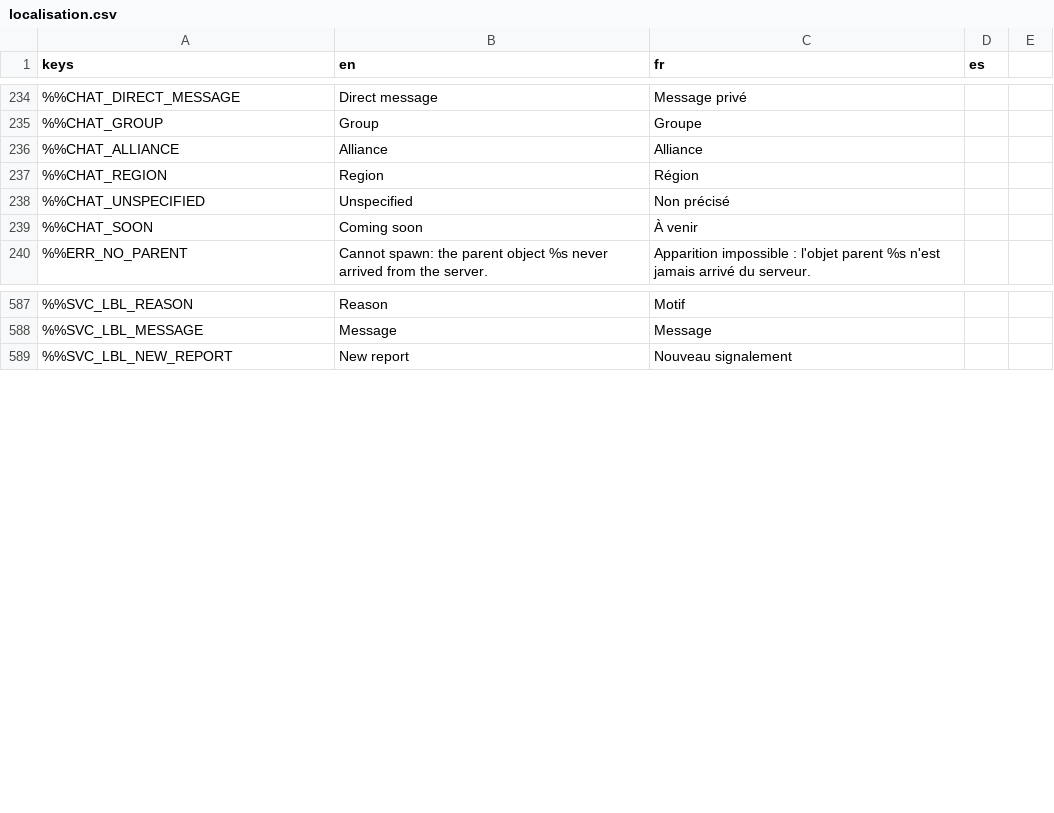
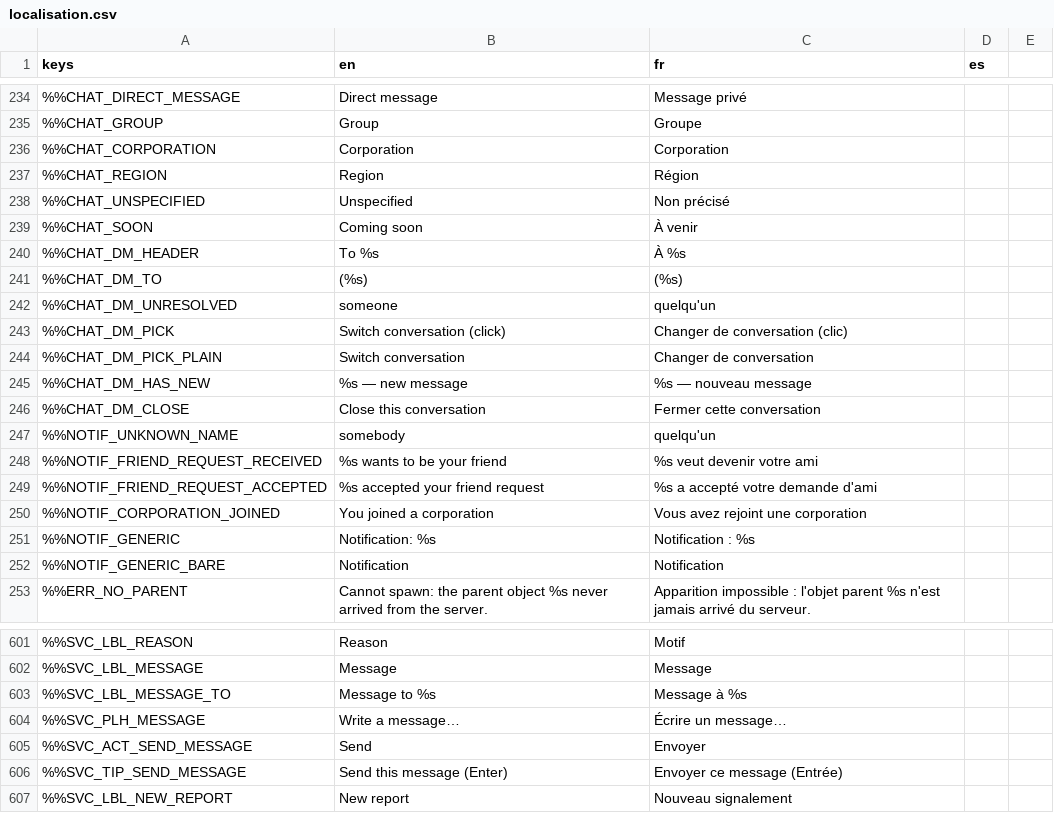
Before and after one commit to DyingStar-game/DyingStar, a CSV file: tools/localization/localisation.csv, drawn as a sheet; only a part is shown, gaps mark what is left out; removed rows and columns are numbered as before the commit, all else as after; the diff covers the shown part only; the diff names each change by its address in the sheet, - before the commit and + after, or states it on an @@ line.

Commit message:
feat(social,chat): identity from the token, DMs with a name, notification toasts
Presence showed everybody offline: the game minted a random uuid per session
while service-social resolves a player by the token's `sub`, so presence was
published under an id no contact list could ever match.

- client: play under the token's `sub` (UUID_UTIL.v4() only without a token),
  and take Globals.player_name from preferred_username
- server: report the true universe position and a readable system · scene pair,
  by planet_data.planet_name — str(planet.name) is the network name ("SandBox"),
  which resolves to no system at all
- social_heartbeat: a non-finite coordinate becomes 0. JSON has no INF; it would
  serialise as null and make social reject the whole presence batch
- chat: find the Player body by walking the tree (Player.of), never by `owner` —
  an instance= of a child scene has the scene root as owner, so the local test
  never passed, the chat was never wired and F12 did nothing
- chat: private conversations pin one correspondent, named, clickable to switch;
  the log filters on that thread instead of mixing three people together
- friends: write to a contact from their card, without leaving it
- notifications: a stack of clickable toasts at the top of the screen, each with
  its own fade, that opens where they can be acted on

Tests cover the DM topics, the sender read back out of the topic, the log
filter, the notification wording and the identity claims.

Also:
- ServiceAuth.missing_config(): which of the four credentials are missing, by
  NAME only — so a dormant heartbeat can say what to fill in without printing
  a secret
- diagnostics: a live-links block showing the chat broker connection and the
  voice room, polled once a second while the panel is on screen. Both change
  on their own — the broker backs off and retries, the voice node only exists
  once Horizon has sent a room token — so "nobody hears me" now has one place
  to look

```diff
--- a/tools/localization/localisation.csv
+++ b/tools/localization/localisation.csv
-row 236: %%CHAT_ALLIANCE | Alliance | Alliance
+row 236: %%CHAT_CORPORATION | Corporation | Corporation
+row 240: %%CHAT_DM_HEADER | To %s | À %s
+row 241: %%CHAT_DM_TO | (%s) | (%s)
+row 242: %%CHAT_DM_UNRESOLVED | someone | quelqu'un
+row 243: %%CHAT_DM_PICK | Switch conversation (click) | Changer de conversation (clic)
+row 244: %%CHAT_DM_PICK_PLAIN | Switch conversation | Changer de conversation
+row 245: %%CHAT_DM_HAS_NEW | %s — new message | %s — nouveau message
+row 246: %%CHAT_DM_CLOSE | Close this conversation | Fermer cette conversation
+row 247: %%NOTIF_UNKNOWN_NAME | somebody | quelqu'un
+row 248: %%NOTIF_FRIEND_REQUEST_RECEIVED | %s wants to be your friend | %s veut devenir votre ami
+row 249: %%NOTIF_FRIEND_REQUEST_ACCEPTED | %s accepted your friend request | %s a accepté votre demande d'ami
+row 250: %%NOTIF_CORPORATION_JOINED | You joined a corporation | Vous avez rejoint une corporation
+row 251: %%NOTIF_GENERIC | Notification: %s | Notification : %s
+row 252: %%NOTIF_GENERIC_BARE | Notification | Notification
+row 603: %%SVC_LBL_MESSAGE_TO | Message to %s | Message à %s
+row 604: %%SVC_PLH_MESSAGE | Write a message… | Écrire un message…
+row 605: %%SVC_ACT_SEND_MESSAGE | Send | Envoyer
+row 606: %%SVC_TIP_SEND_MESSAGE | Send this message (Enter) | Envoyer ce message (Entrée)
```
Also changed, not shown: 12 added rows elsewhere in this file, 33 other files.
